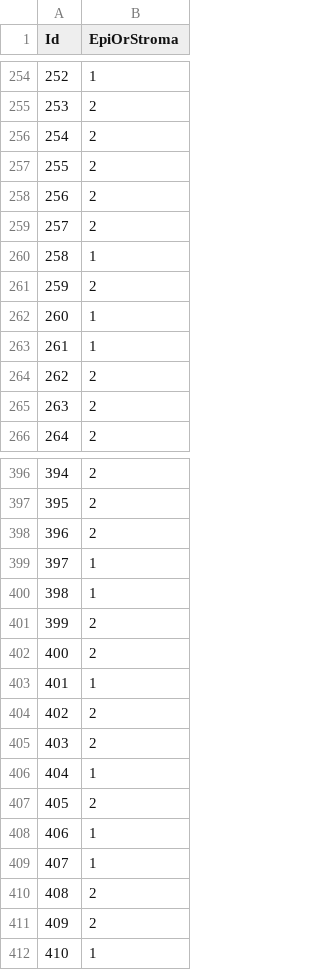
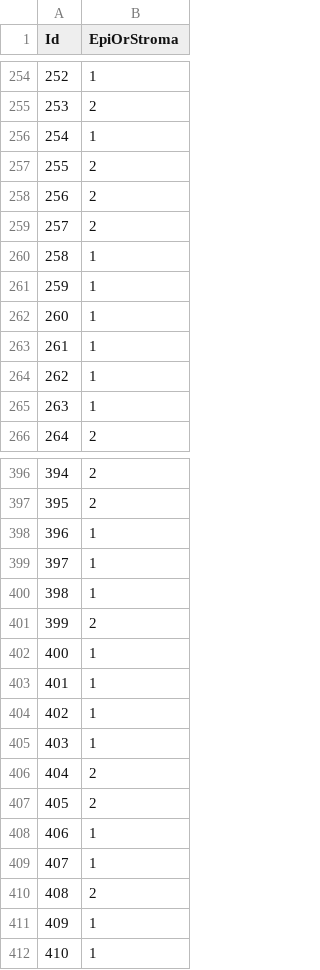
Before and after one commit to yangh567/MLCoursework, a CSV file: Classification/my_submission_Naive_Bayesian_cl.csv, drawn as a sheet; only a part is shown, gaps mark what is left out; the diff covers the shown part only.

```diff
--- a/Classification/my_submission_Naive_Bayesian_cl.csv
+++ b/Classification/my_submission_Naive_Bayesian_cl.csv
@@ -255,3 +255,3 @@ Id,EpiOrStroma
 253,2
-254,2
+254,1
 255,2
@@ -260,7 +260,7 @@ Id,EpiOrStroma
 258,1
-259,2
+259,1
 260,1
 261,1
-262,2
-263,2
+262,1
+263,1
 264,2
@@ -397,3 +397,3 @@ Id,EpiOrStroma
 395,2
-396,2
+396,1
 397,1
@@ -401,7 +401,7 @@ Id,EpiOrStroma
 399,2
-400,2
+400,1
 401,1
-402,2
-403,2
-404,1
+402,1
+403,1
+404,2
 405,2
@@ -410,3 +410,3 @@ Id,EpiOrStroma
 408,2
-409,2
+409,1
 410,1
```
Also changed, not shown: 67 edited cells elsewhere in this file, Classification/my_submission_k_nearest_neighbour_cl.csv, 2 other files.
